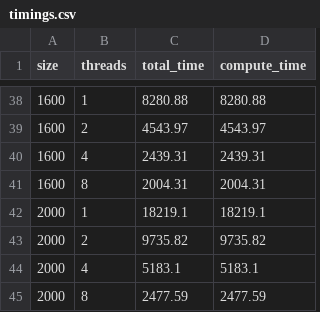
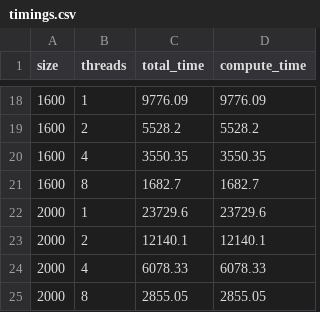
Before and after one commit to limby-opium/parallel, a CSV file: LABA_2/result/timings.csv, drawn as a sheet; only a part is shown, gaps mark what is left out; the diff covers the shown part only.

```diff
--- a/LABA_2/result/timings.csv
+++ b/LABA_2/result/timings.csv
@@ -38,8 +18,8 @@ size,threads,total_time,compute_time
-1600,1,8280.88,8280.88
-1600,2,4543.97,4543.97
-1600,4,2439.31,2439.31
-1600,8,2004.31,2004.31
-2000,1,18219.1,18219.1
-2000,2,9735.82,9735.82
-2000,4,5183.1,5183.1
-2000,8,2477.59,2477.59
+1600,1,9776.09,9776.09
+1600,2,5528.2,5528.2
+1600,4,3550.35,3550.35
+1600,8,1682.7,1682.7
+2000,1,23729.6,23729.6
+2000,2,12140.1,12140.1
+2000,4,6078.33,6078.33
+2000,8,2855.05,2855.05
```
Also changed, not shown: 20 removed rows and 32 edited cells elsewhere in this file, 5 other files.
